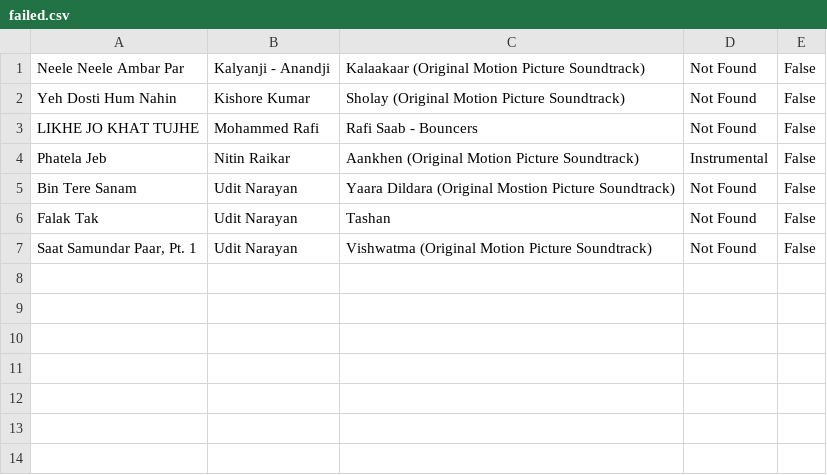
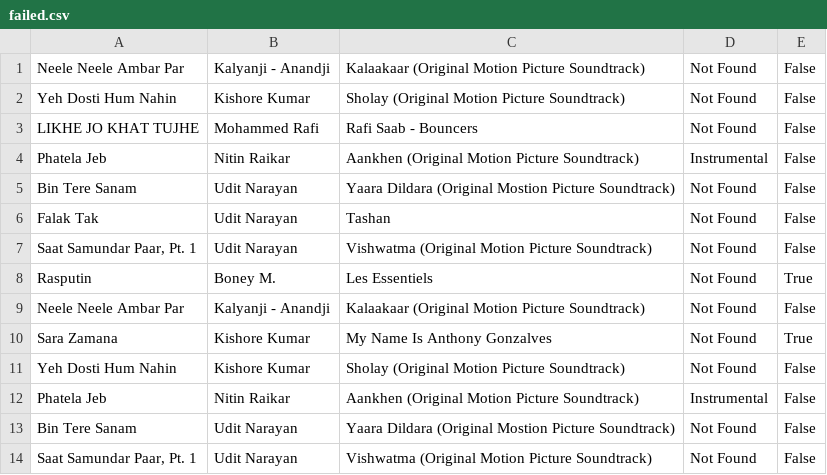
Before and after one commit to snehilshah/thunder-music, a CSV file: lyrics/oldies/failed.csv, drawn as a sheet.

```diff
--- a/lyrics/oldies/failed.csv
+++ b/lyrics/oldies/failed.csv
@@ -7 +7,8 @@ Falak Tak,Udit Narayan,Tashan,Not Found,False
 "Saat Samundar Paar, Pt. 1",Udit Narayan,Vishwatma (Original Motion Picture Soundtrack),Not Found,False
+Rasputin,Boney M.,Les Essentiels,Not Found,True
+Neele Neele Ambar Par,Kalyanji - Anandji,Kalaakaar (Original Motion Picture Soundtrack),Not Found,False
+Sara Zamana,Kishore Kumar,My Name Is Anthony Gonzalves,Not Found,True
+Yeh Dosti Hum Nahin,Kishore Kumar,Sholay (Original Motion Picture Soundtrack),Not Found,False
+Phatela Jeb,Nitin Raikar,Aankhen (Original Motion Picture Soundtrack),Instrumental,False
+Bin Tere Sanam,Udit Narayan,Yaara Dildara (Original Mostion Picture Soundtrack),Not Found,False
+"Saat Samundar Paar, Pt. 1",Udit Narayan,Vishwatma (Original Motion Picture Soundtrack),Not Found,False
```
Also changed, not shown: lyrics/oldies/success.csv, 1 other file.
